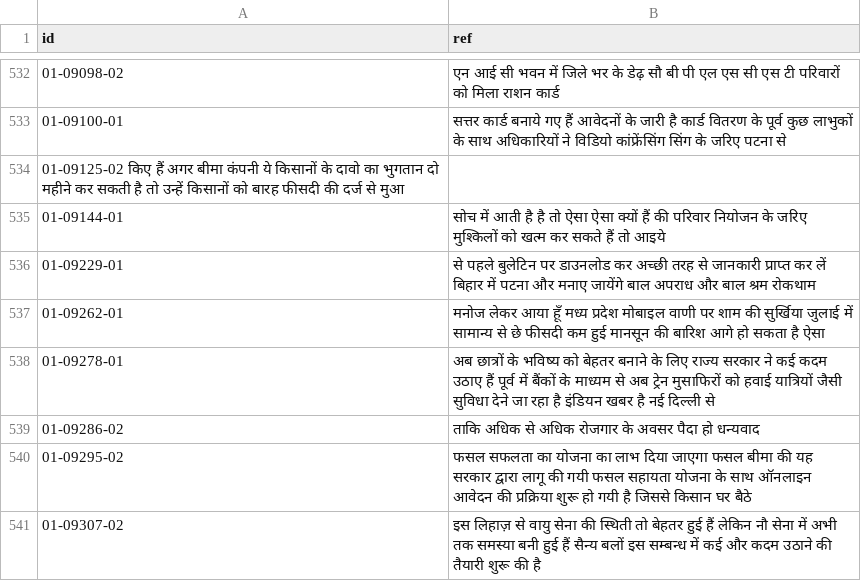
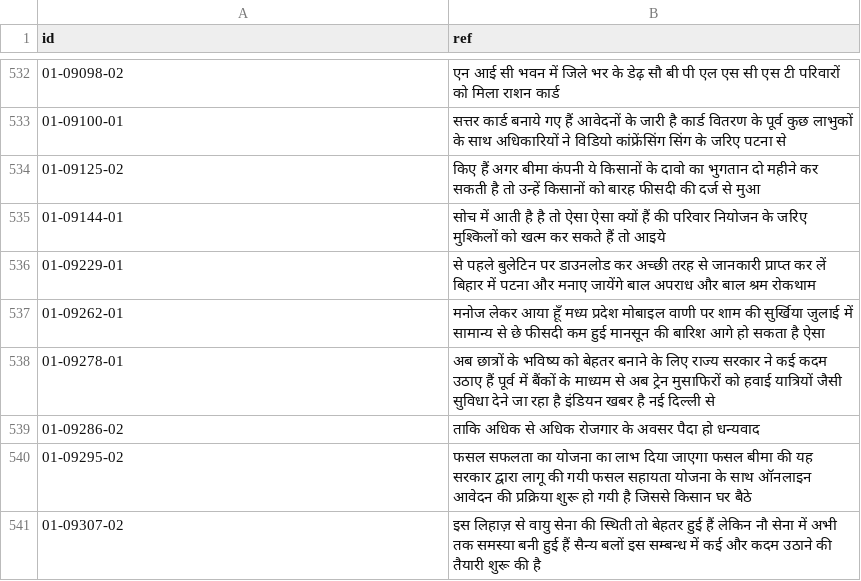
Before and after one commit to Tr1ck-5t3r/iitb-whisper, a CSV file: dataset/text.csv, drawn as a sheet; only a part is shown, gaps mark what is left out.

Commit message:
hopefully done

```diff
--- a/dataset/text.csv
+++ b/dataset/text.csv
@@ -533,3 +533,3 @@ id,ref
 01-09100-01,सत्तर कार्ड बनाये गए हैं आवेदनों के जारी है कार्ड वितरण के पूर्व कुछ लाभुकों के साथ अधिकारियों ने विडियो कांफ्रेंसिंग सिंग के जरिए पटना से
-01-09125-02 किए हैं अगर बीमा कंपनी ये किसानों के दावो का भुगतान दो महीने कर सकती है तो उन्हें किसानों को बारह फीसदी की दर्ज से मुआ
+01-09125-02,किए हैं अगर बीमा कंपनी ये किसानों के दावो का भुगतान दो महीने कर सकती है तो उन्हें किसानों को बारह फीसदी की दर्ज से मुआ
 01-09144-01,सोच में आती है है तो ऐसा ऐसा क्यों हैं की परिवार नियोजन के जरिए मुश्किलों को खत्म कर सकते हैं तो आइये
```
